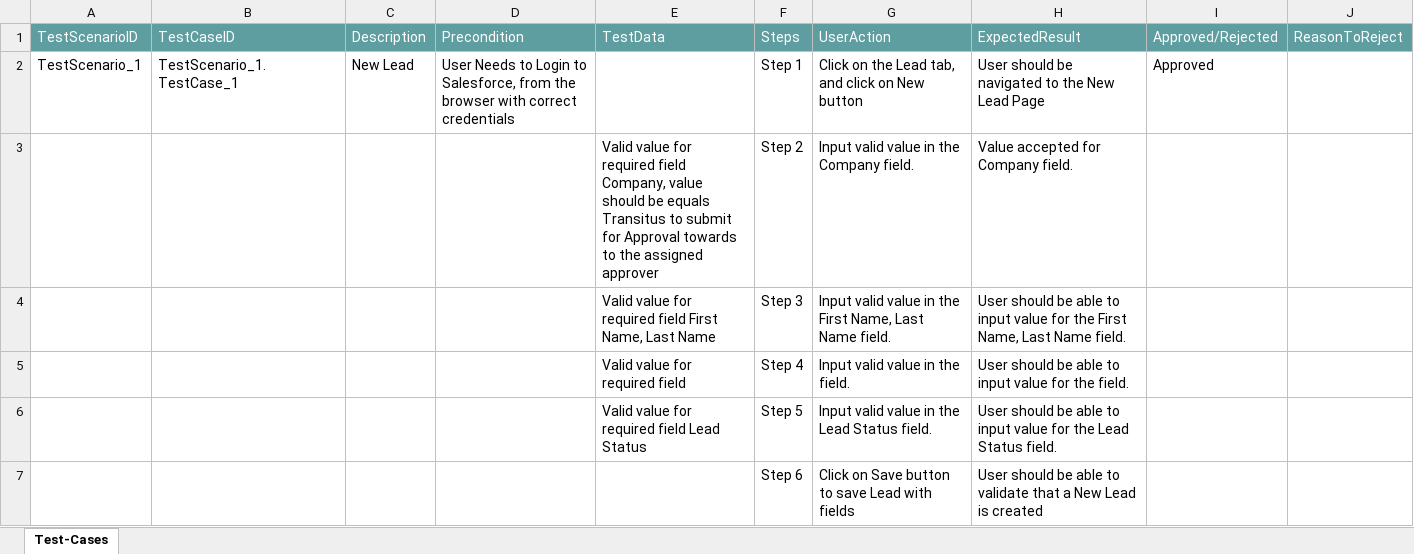
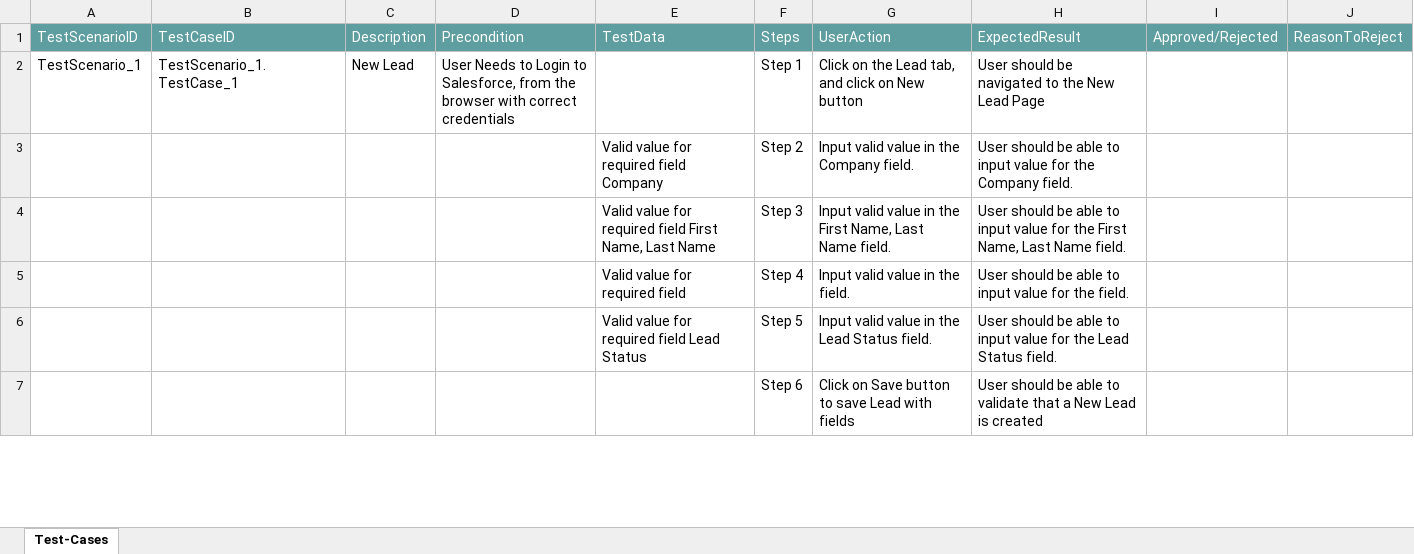
Before and after one commit to ShaikMohamedIrfan/ForceSales, an Excel workbook: leadtoOpp.xlsx, sheet Test-Cases, drawn as a sheet; only a part is shown; values as stored, in another font and other column widths than the file's, no borders; table styles not drawn; the diff covers the shown part only; the diff names each change by its address in the sheet, - before the commit and + after, or states it on an @@ line.

Commit message:
Initial Commit for Verification of Test cases

```diff
--- a/leadtoOpp.xlsx (sheet Test-Cases)
+++ b/leadtoOpp.xlsx (sheet Test-Cases)
-I2: Approved
+I2: (empty)
-E3: …required field Company, value should be equals Transitus to submit for Approval towards to the assigned approver
+E3: …required field Company
-H3: Value accepted for Company field.
+H3: User should be able to input value for the Company field.
```
Also changed, not shown: 5 removed rows and 1 edited cell elsewhere in this sheet.
